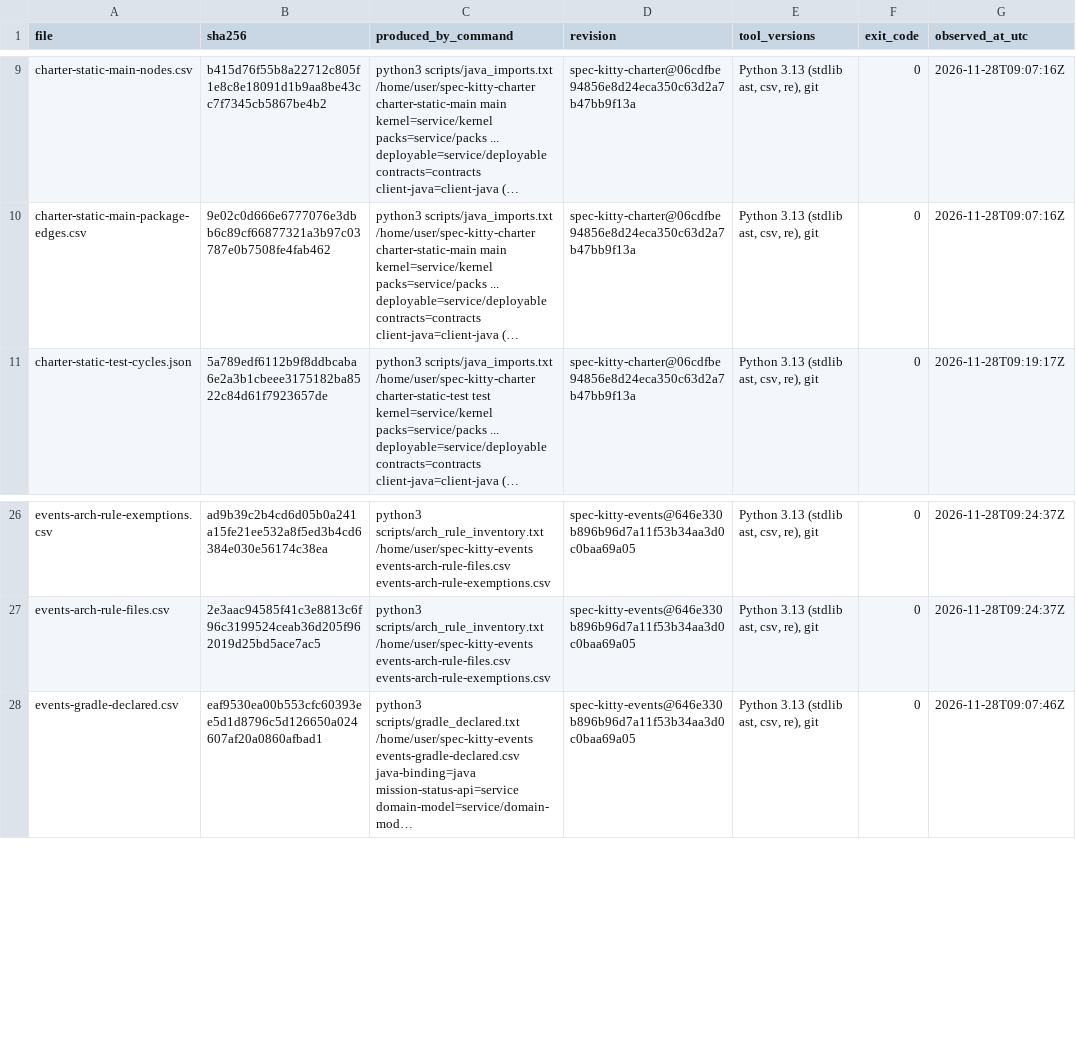
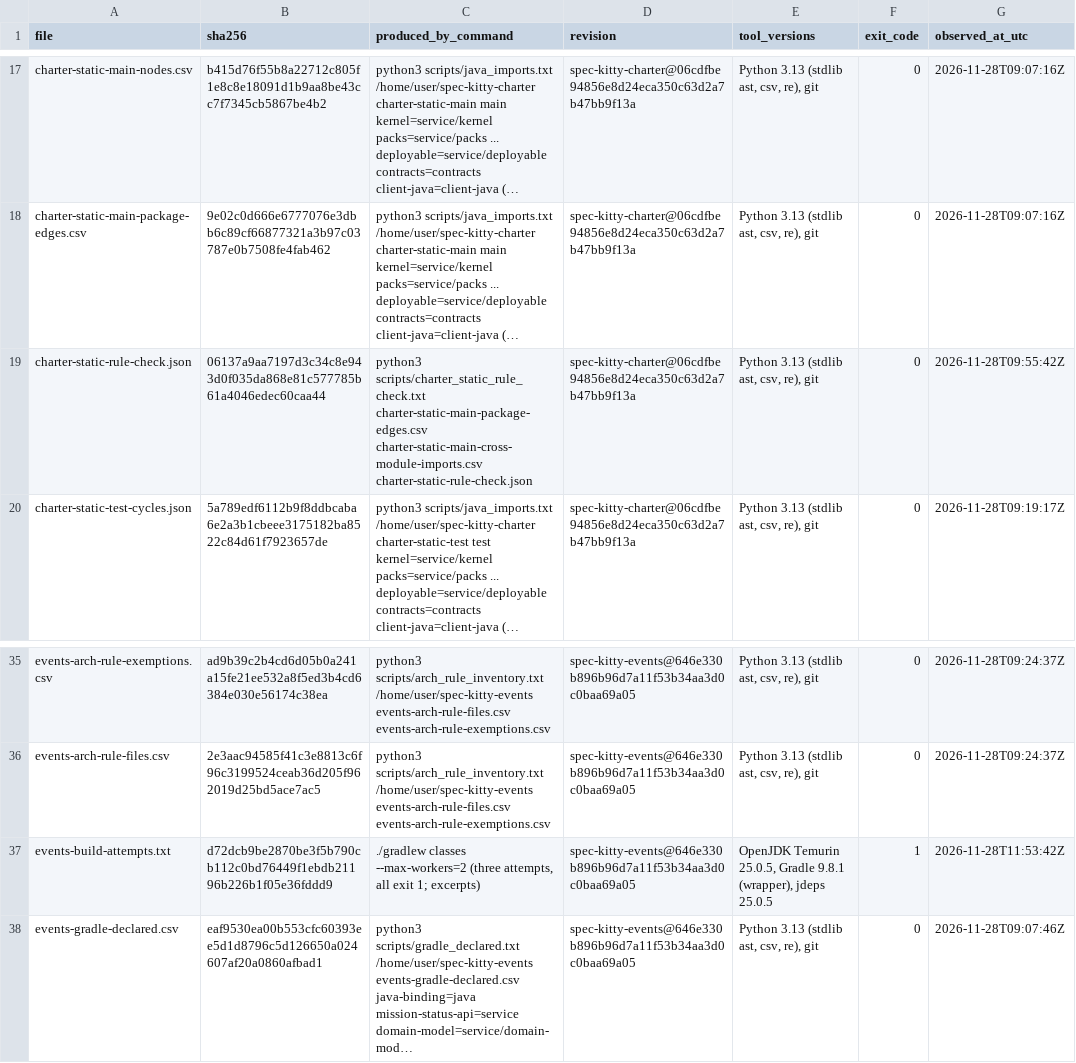
Before and after one commit to spec-kitty/spec-kitty, a CSV file: docs/reports/wayfinder-reconnaissance/2026-11-28/evidence/B2/MANIFEST.csv, drawn as a sheet; only a part is shown, gaps mark what is left out; long unchanged cells end in …; the diff covers the shown part only; the diff names each change by its address in the sheet, - before the commit and + after, or states it on an @@ line.

```diff
--- a/docs/reports/wayfinder-reconnaissance/2026-11-28/evidence/B2/MANIFEST.csv
+++ b/docs/reports/wayfinder-reconnaissance/2026-11-28/evidence/B2/MANIFEST.csv
+row 19: charter-static-rule-check.json | 06137a9aa7197d3c34c8e943d0f035da868e81c577785b61a4046edec60caa44 | python3 scripts/charter_static_rule_check.txt charter-static-main-package-edges.csv charter-static-main-cross-module-imports.csv charter-static-rule-check.json | spec-kitty-charter@06cdfbe94856e8d24eca350c63d2a7b47bb9f13a | Python 3.13 (stdlib ast, csv, re), git | 0 | 2026-11-28T09:55:42Z
+row 37: events-build-attempts.txt | d72dcb9be2870be3f5b790cb112c0bd76449f1ebdb21196b226b1f05e36fddd9 | ./gradlew classes --max-workers=2 (three attempts, all exit 1; excerpts) | spec-kitty-events@646e330b896b96d7a11f53b34aa3d0c0baa69a05 | OpenJDK Temurin 25.0.5, Gradle 9.8.1 (wrapper), jdeps 25.0.5 | 1 | 2026-11-28T11:53:42Z
```
Also changed, not shown: 10 added rows and 13 edited cells elsewhere in this file, 49 other files.
